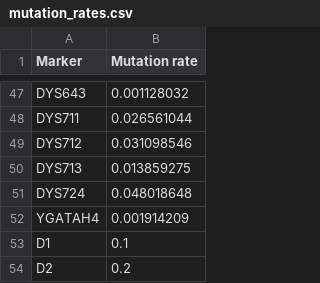
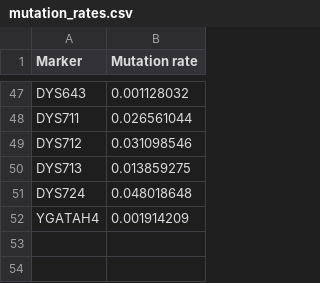
Before and after one commit to genid/MatchY, a CSV file: data/mutation_rates.csv, drawn as a sheet; only a part is shown, gaps mark what is left out.

```diff
--- a/data/mutation_rates.csv
+++ b/data/mutation_rates.csv
@@ -52,3 +52 @@ DYS724,0.048018648
 YGATAH4,0.001914209
-D1,0.1
-D2,0.2
```
Also changed, not shown: 13 other files.
